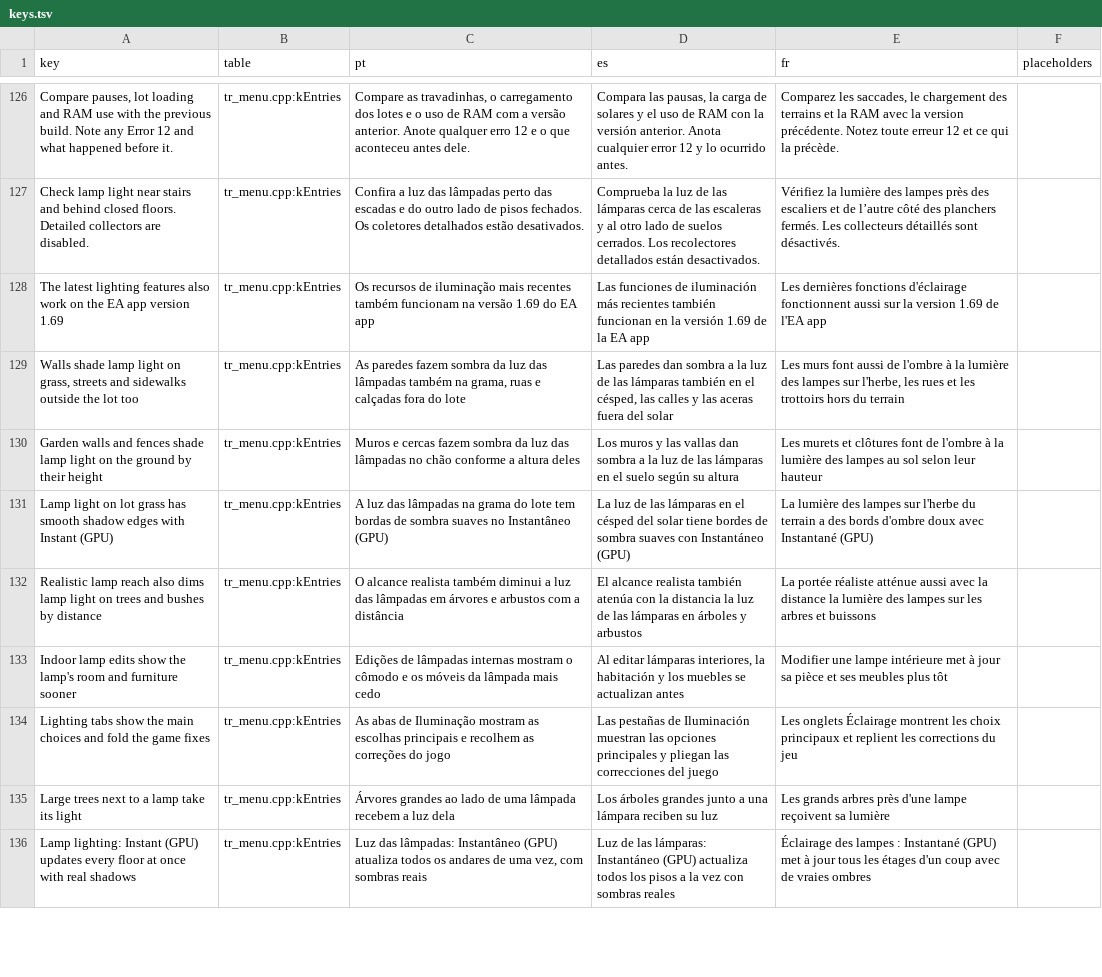
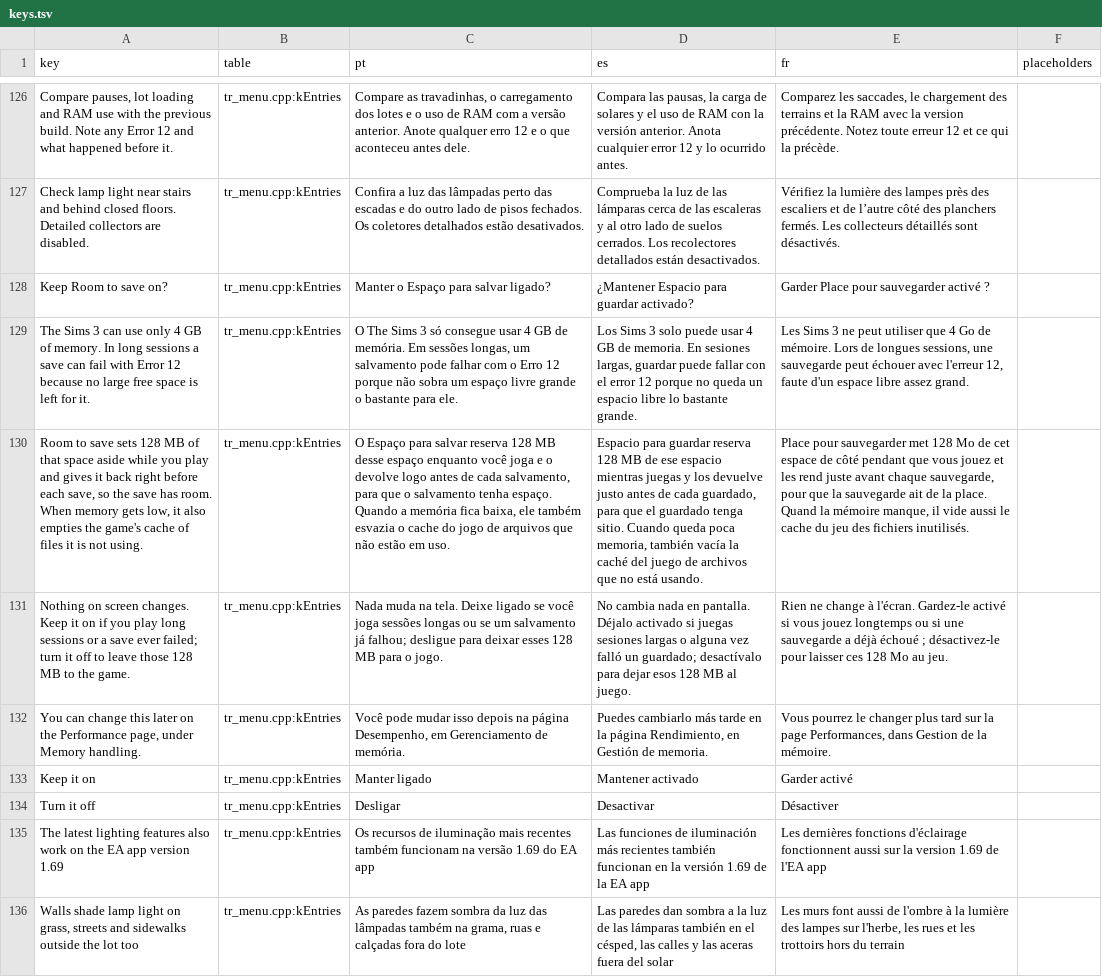
Before and after one commit to loinyx/Sims3-ApexRadiance, a TSV file: i18n/keys.tsv, drawn as a sheet; only a part is shown, gaps mark what is left out; the shorter side is filled out with more unchanged rows; the diff names each change by its address in the sheet, - before the commit and + after, or states it on an @@ line.

Commit message:
ui: ask once whether to keep Room to save on
The first time the menu is available after installing or updating, after the test instructions and the welcome
page, a modal explains Room to save in plain words (the 4 GB limit and Error 12, the 128 MB kept free and handed back
before each save, the idle cache) and asks Keep it on or Turn it off. The answer sets the switch and [ui]
room_to_save_asked, which Reset all settings keeps. Translated into the 21 menu languages.

```diff
--- a/i18n/keys.tsv
+++ b/i18n/keys.tsv
+row 128: Keep Room to save on? | tr_menu.cpp:kEntries | Manter o Espaço para salvar ligado? | ¿Mantener Espacio para guardar activado? | Garder Place pour sauvegarder activé ?
+row 129: The Sims 3 can use only 4 GB of memory. In long sessions a save can fail with Error 12 because no large free space is left for it. | tr_menu.cpp:kEntries | O The Sims 3 só consegue usar 4 GB de memória. Em sessões longas, um salvamento pode falhar com o Erro 12 porque não sobra um espaço livre grande o bastante para ele. | Los Sims 3 solo puede usar 4 GB de memoria. En sesiones largas, guardar puede fallar con el error 12 porque no queda un espacio libre lo bastante grande. | Les Sims 3 ne peut utiliser que 4 Go de mémoire. Lors de longues sessions, une sauvegarde peut échouer avec l'erreur 12, faute d'un espace libre assez grand.
+row 130: Room to save sets 128 MB of that space aside while you play and gives it back right before each save, so the save has room. When memory gets low, it also empties the game's cache of files it is not using. | tr_menu.cpp:kEntries | O Espaço para salvar reserva 128 MB desse espaço enquanto você joga e o devolve logo antes de cada salvamento, para que o salvamento tenha espaço. Quando a memória fica baixa, ele também esvazia o cache do jogo de arquivos que não estão em uso. | Espacio para guardar reserva 128 MB de ese espacio mientras juegas y los devuelve justo antes de cada guardado, para que el guardado tenga sitio. Cuando queda poca memoria, también vacía la caché del juego de archivos que no está usando. | Place pour sauvegarder met 128 Mo de cet espace de côté pendant que vous jouez et les rend juste avant chaque sauvegarde, pour que la sauvegarde ait de la place. Quand la mémoire manque, il vide aussi le cache du jeu des fichiers inutilisés.
+row 131: Nothing on screen changes. Keep it on if you play long sessions or a save ever failed; turn it off to leave those 128 MB to the game. | tr_menu.cpp:kEntries | Nada muda na tela. Deixe ligado se você joga sessões longas ou se um salvamento já falhou; desligue para deixar esses 128 MB para o jogo. | No cambia nada en pantalla. Déjalo activado si juegas sesiones largas o alguna vez falló un guardado; desactívalo para dejar esos 128 MB al juego. | Rien ne change à l'écran. Gardez-le activé si vous jouez longtemps ou si une sauvegarde a déjà échoué ; désactivez-le pour laisser ces 128 Mo au jeu.
+row 132: You can change this later on the Performance page, under Memory handling. | tr_menu.cpp:kEntries | Você pode mudar isso depois na página Desempenho, em Gerenciamento de memória. | Puedes cambiarlo más tarde en la página Rendimiento, en Gestión de memoria. | Vous pourrez le changer plus tard sur la page Performances, dans Gestion de la mémoire.
+row 133: Keep it on | tr_menu.cpp:kEntries | Manter ligado | Mantener activado | Garder activé
+row 134: Turn it off | tr_menu.cpp:kEntries | Desligar | Desactivar | Désactiver
```
Also changed, not shown: 23 other files.
